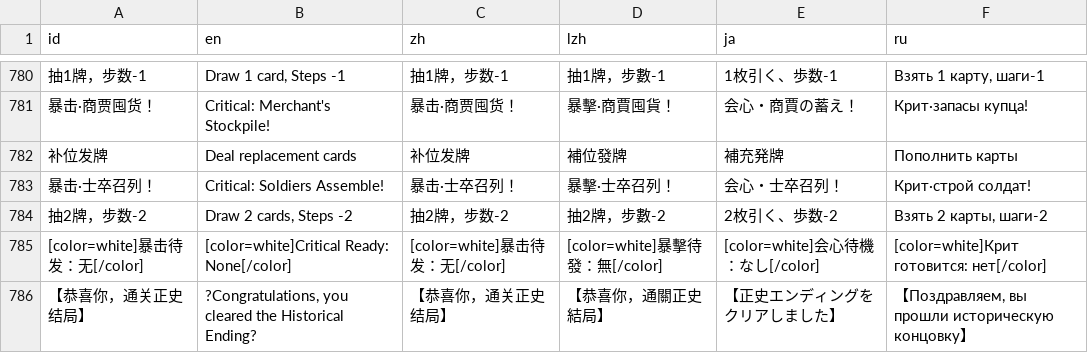
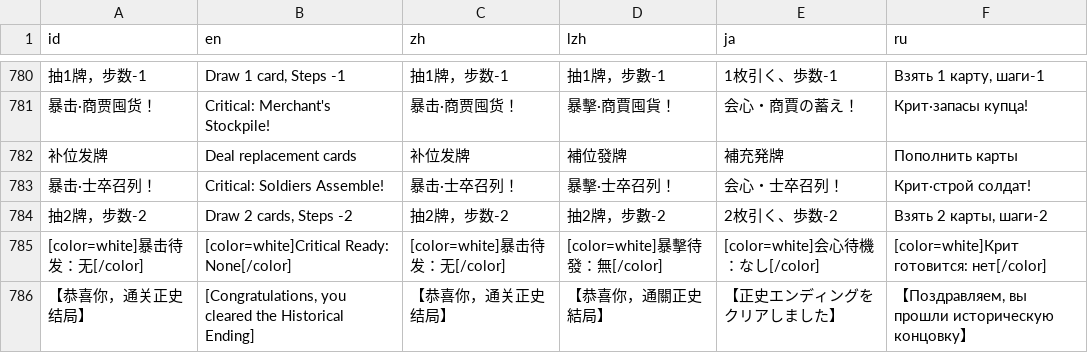
Before and after one commit to Drinkwang/threekindom, a CSV file: Asset/language/data2.csv, drawn as a sheet; only a part is shown, gaps mark what is left out; the diff covers the shown part only; the diff names each change by its address in the sheet, - before the commit and + after, or states it on an @@ line.

```diff
--- a/Asset/language/data2.csv
+++ b/Asset/language/data2.csv
-B786 (en): ?Congratulations, you cleared the Historical Ending?
+B786 (en): [Congratulations, you cleared the Historical Ending]
```
Also changed, not shown: 18 edited cells elsewhere in this file, Asset/language/data1/data测试日文.csv, 6 other files.
